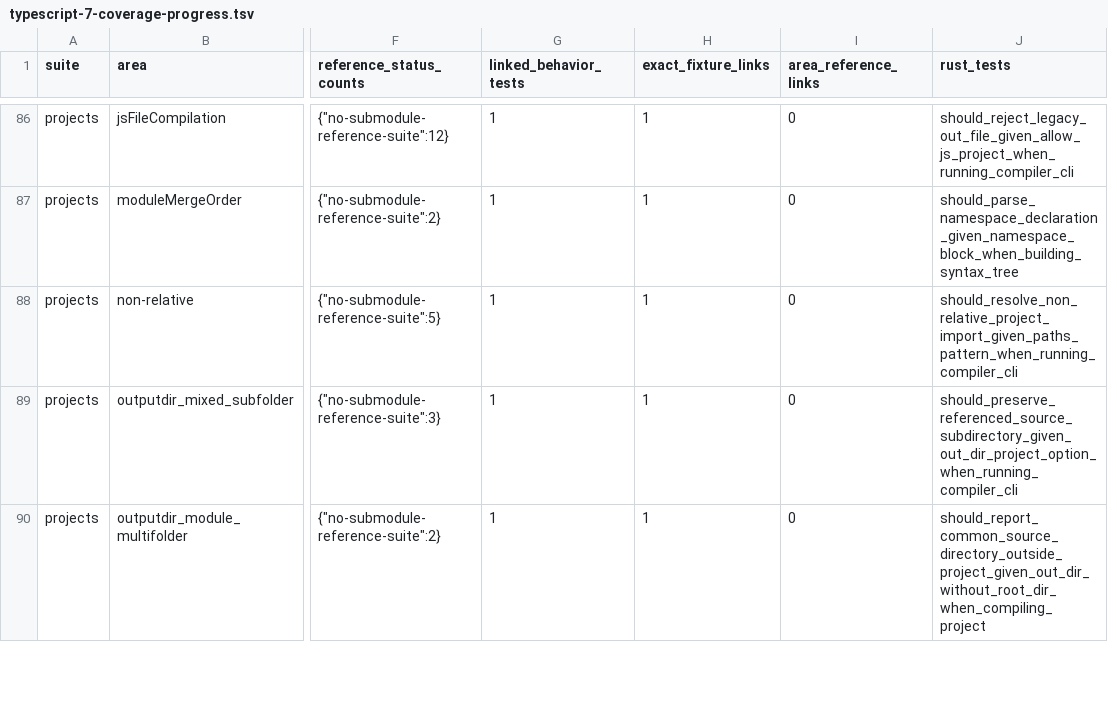
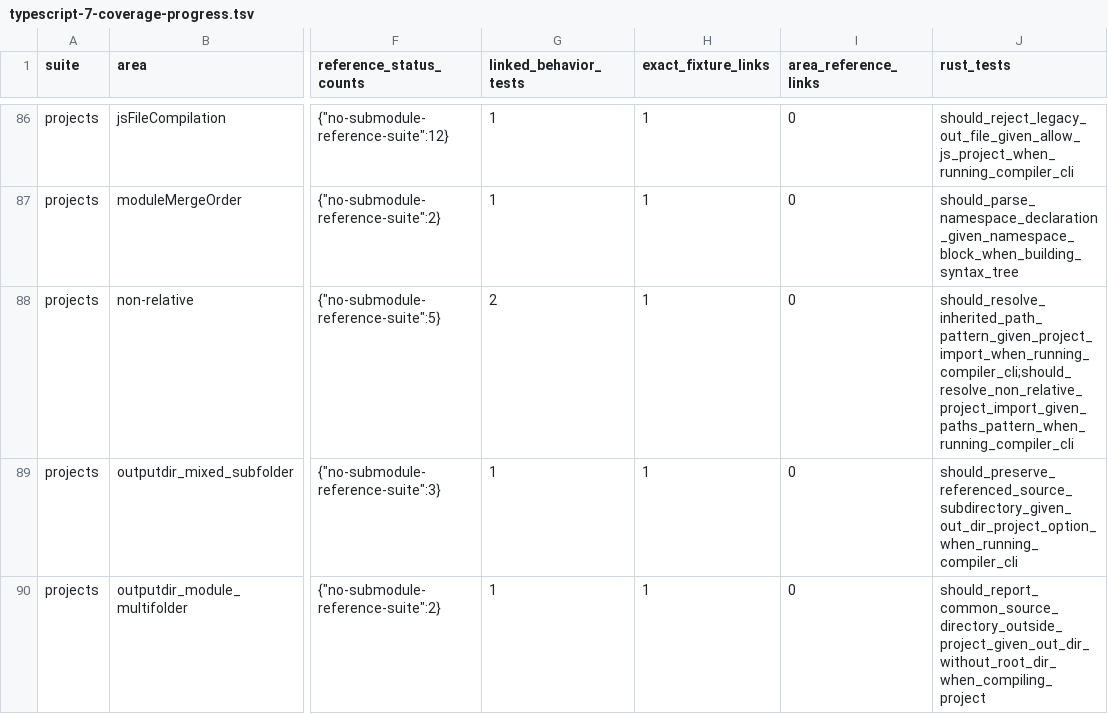
Before and after one commit to tsrzl/compiler, a TSV file: docs/typescript-7-coverage-progress.tsv, drawn as a sheet; only a part is shown, gaps mark what is left out; the diff names each change by its address in the sheet, - before the commit and + after, or states it on an @@ line.

```diff
--- a/docs/typescript-7-coverage-progress.tsv
+++ b/docs/typescript-7-coverage-progress.tsv
-G88 (linked_behavior_tests): 1
+G88 (linked_behavior_tests): 2
-J88 (rust_tests): should_resolve_non_relative_project_import_given_paths_pattern_when_running_compiler_cli
+J88 (rust_tests): should_resolve_inherited_path_pattern_given_project_import_when_running_compiler_cli;should_resolve_non_relative_project_import_given_paths_pattern_when_running_compiler_cli
```
Also changed, not shown: docs/typescript-7-project-transpile-audit.tsv, 4 other files.
